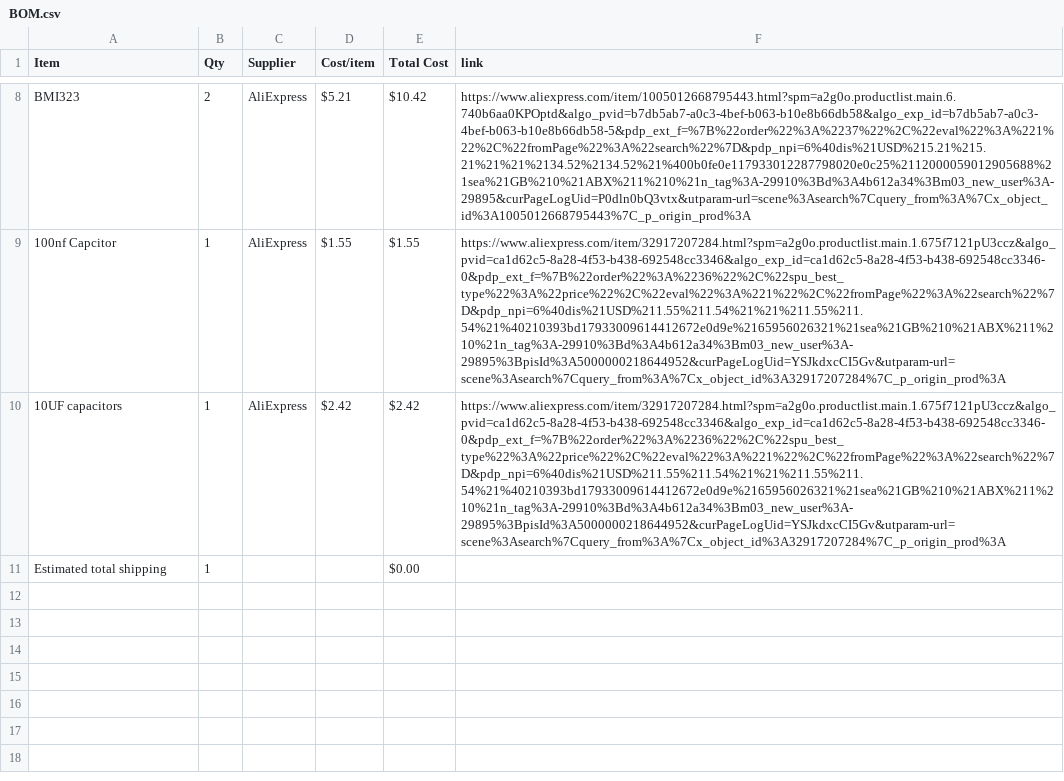
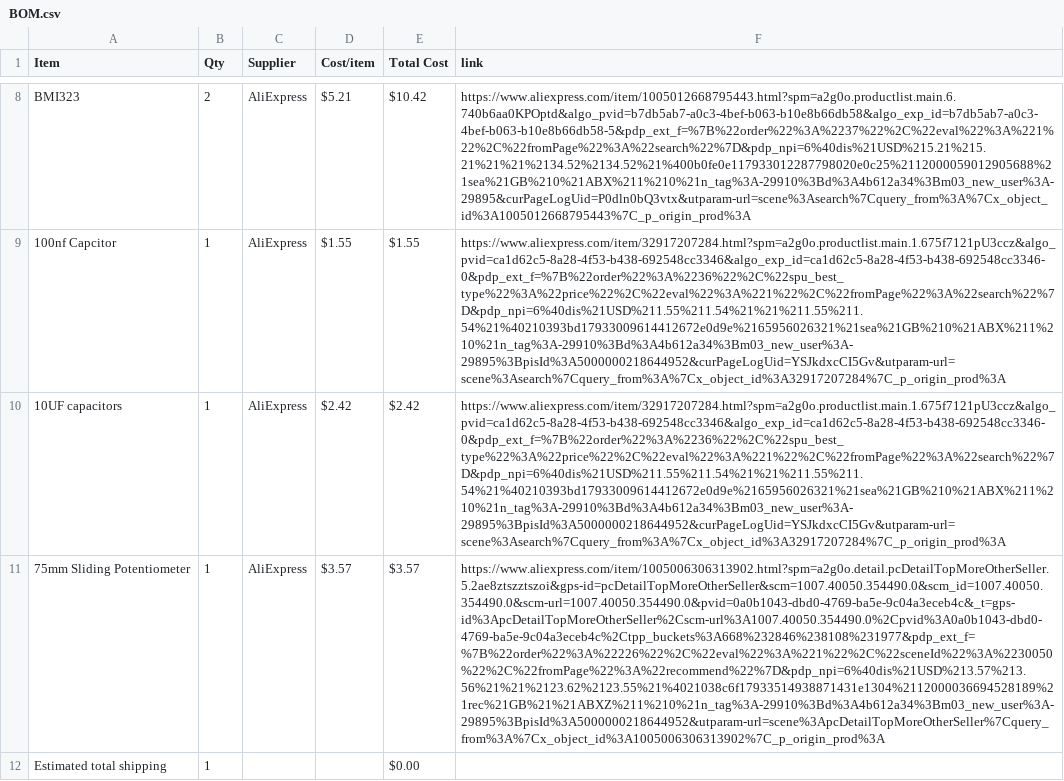
Before and after one commit to BumbleBee1010/Game-Station, a CSV file: BOM.csv, drawn as a sheet; only a part is shown, gaps mark what is left out; the diff names each change by its address in the sheet, - before the commit and + after, or states it on an @@ line.

Commit message:
Sync Gaming Station from Half Life

```diff
--- a/BOM.csv
+++ b/BOM.csv
+row 11: 75mm Sliding Potentiometer | 1 | AliExpress | $3.57 | $3.57 | https://www.aliexpress.com/item/1005006306313902.html?spm=a2g0o.detail.pcDetailTopMoreOtherSeller.5.2ae8ztszztszoi&gps-id=pcDetailTopMoreOtherSeller&scm=1007.40050.354490.0&scm_id=1007.40050.354490.0&scm-url=1007.40050.354490.0&pvid=0a0b1043-dbd0-4769-ba5e-9c04a3eceb4c&_t=gps-id%3ApcDetailTopMoreOtherSeller%2Cscm-url%3A1007.40050.354490.0%2Cpvid%3A0a0b1043-dbd0-4769-ba5e-9c04a3eceb4c%2Ctpp_buckets%3A668%232846%238108%231977&pdp_ext_f=%7B%22order%22%3A%22226%22%2C%22eval%22%3A%221%22%2C%22sceneId%22%3A%2230050%22%2C%22fromPage%22%3A%22recommend%22%7D&pdp_npi=6%40dis%21USD%213.57%213.56%21%21%2123.62%2123.55%21%4021038c6f17933514938871431e1304%2112000036694528189%21rec%21GB%21%21ABXZ%211%210%21n_tag%3A-29910%3Bd%3A4b612a34%3Bm03_new_user%3A-29895%3BpisId%3A5000000218644952&utparam-url=scene%3ApcDetailTopMoreOtherSeller%7Cquery_from%3A%7Cx_object_id%3A1005006306313902%7C_p_origin_prod%3A
```
